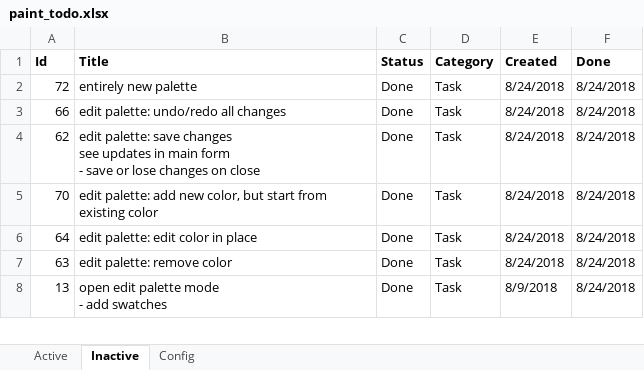
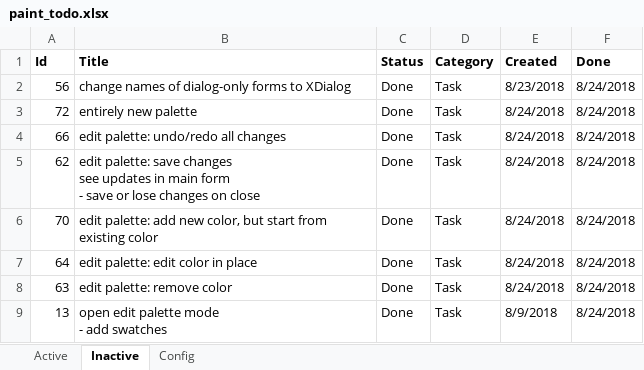
Before and after one commit to WithoutHaste/PerpetualPaint, an Excel workbook: paint_todo.xlsx, sheet Inactive, drawn as a sheet; only a part is shown; values as stored, in another font and other column widths than the file's, no borders; the diff names each change by its address in the sheet, - before the commit and + after, or states it on an @@ line.

Commit message:
refactor: consistently name Dialogs and put in same folder

```diff
--- a/paint_todo.xlsx (sheet Inactive)
+++ b/paint_todo.xlsx (sheet Inactive)
+row 2: 56 | change names of dialog-only forms to XDialog | Done | Task | 8/23/2018 | 8/24/2018
```
Also changed, not shown: sheet Active, 5 other files.
